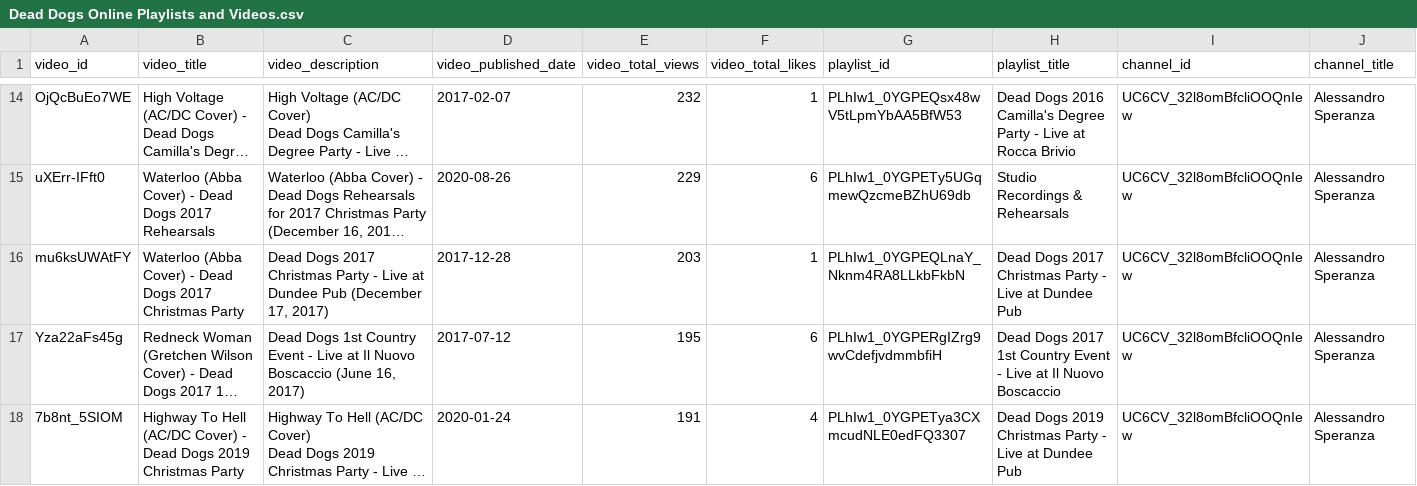
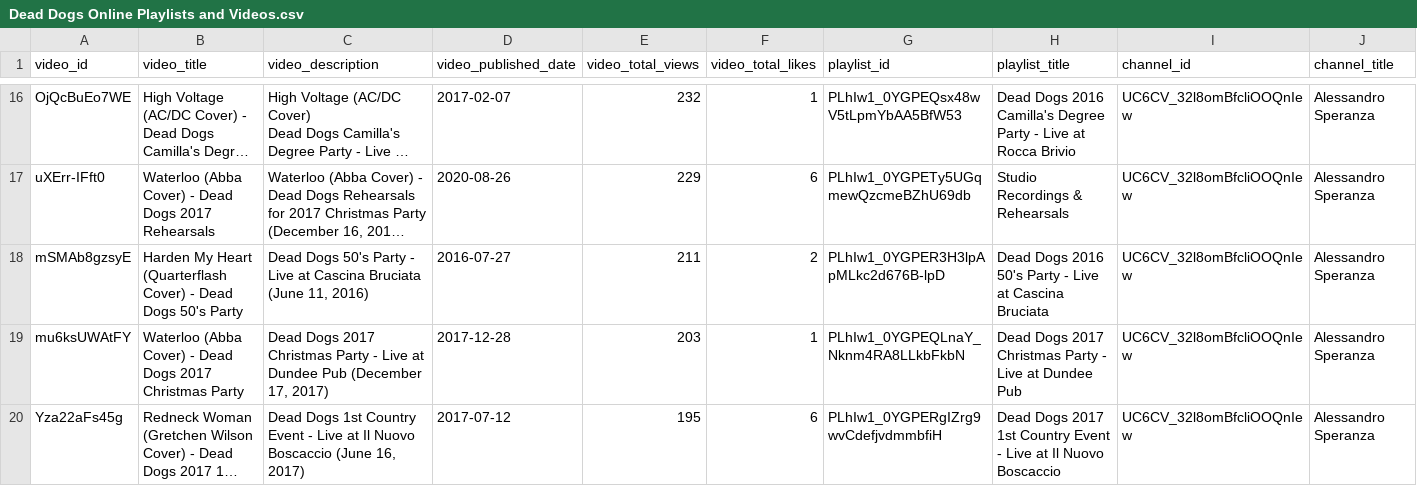
Before and after one commit to asperanz/Dead-Dogs-Analytics-ShinyDashboard, a CSV file: Development/Data Retrieval/data/Dead Dogs Online Playlists and Videos.csv, drawn as a sheet; only a part is shown, gaps mark what is left out; the shorter side is filled out with more unchanged rows; long unchanged cells end in …; the diff covers the shown part only; the diff names each change by its address in the sheet, - before the commit and + after, or states it on an @@ line.

```diff
--- a/Development/Data Retrieval/data/Dead Dogs Online Playlists and Videos.csv
+++ b/Development/Data Retrieval/data/Dead Dogs Online Playlists and Videos.csv
+row 18: mSMAb8gzsyE | Harden My Heart (Quarterflash Cover) - Dead Dogs 50's Party | Dead Dogs 50's Party - Live at Cascina Bruciata (June 11, 2016) | 2016-07-27 | 211 | 2 | PLhIw1_0YGPER3H3lpApMLkc2d676B-lpD | Dead Dogs 2016 50's Party - Live at Cascina Bruciata | UC6CV_32l8omBfcliOOQnIew | Alessandro Speranza
```
Also changed, not shown: 15 added rows elsewhere in this file.
